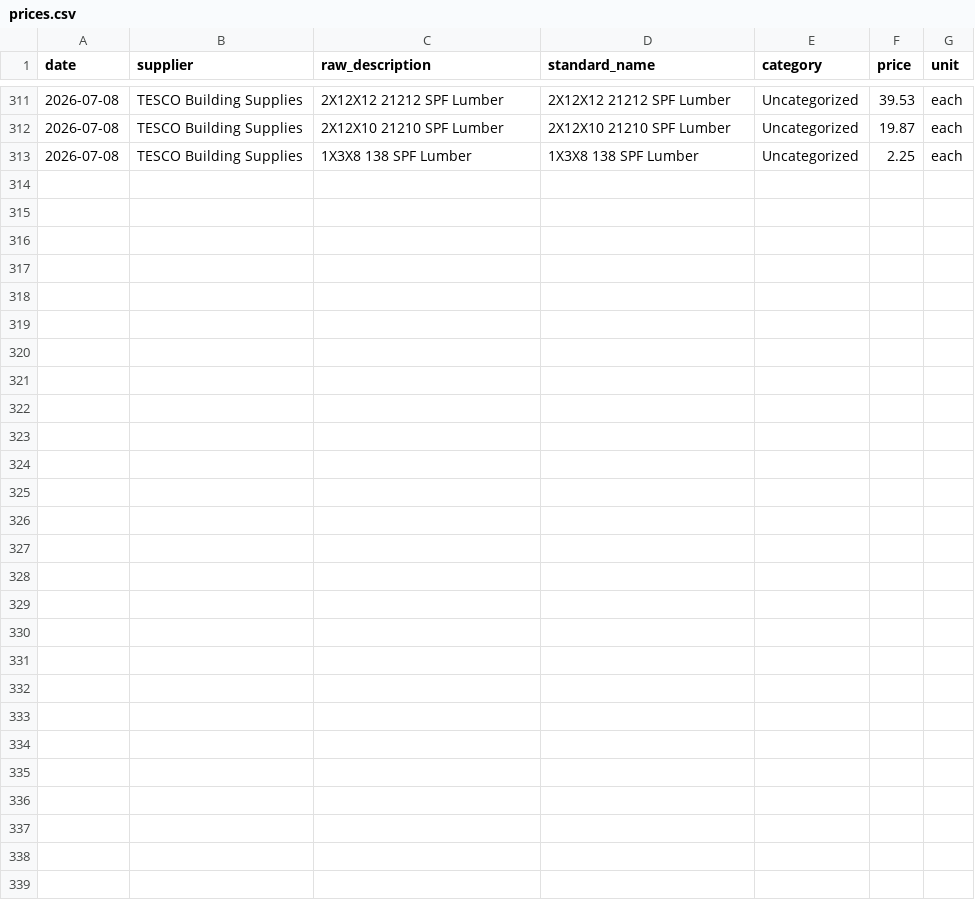
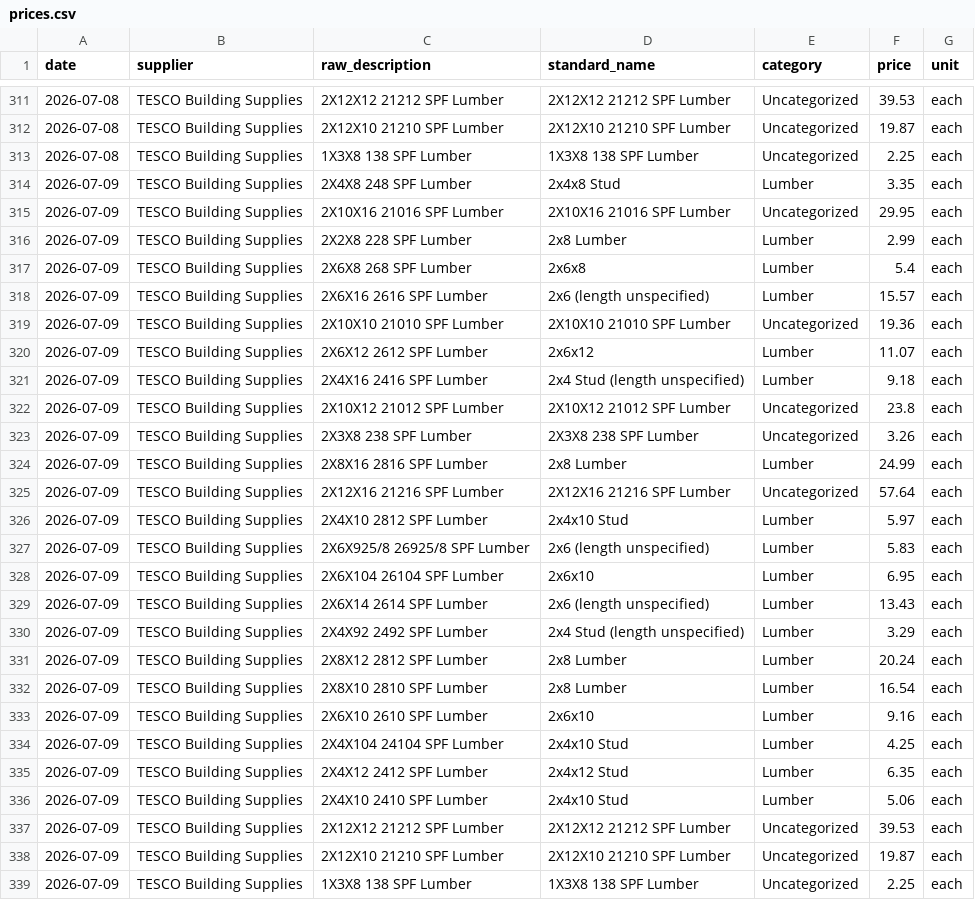
Before and after one commit to krishgopalan62-rgb/material-tracker, a CSV file: data/prices.csv, drawn as a sheet; only a part is shown, gaps mark what is left out; the diff names each change by its address in the sheet, - before the commit and + after, or states it on an @@ line.

Commit message:
Daily prices: 2026-07-09

```diff
--- a/data/prices.csv
+++ b/data/prices.csv
+row 314: 2026-07-09 | TESCO Building Supplies | 2X4X8 248 SPF Lumber | 2x4x8 Stud | Lumber | 3.35 | each
+row 315: 2026-07-09 | TESCO Building Supplies | 2X10X16 21016 SPF Lumber | 2X10X16 21016 SPF Lumber | Uncategorized | 29.95 | each
+row 316: 2026-07-09 | TESCO Building Supplies | 2X2X8 228 SPF Lumber | 2x8 Lumber | Lumber | 2.99 | each
+row 317: 2026-07-09 | TESCO Building Supplies | 2X6X8 268 SPF Lumber | 2x6x8 | Lumber | 5.4 | each
+row 318: 2026-07-09 | TESCO Building Supplies | 2X6X16 2616 SPF Lumber | 2x6 (length unspecified) | Lumber | 15.57 | each
+row 319: 2026-07-09 | TESCO Building Supplies | 2X10X10 21010 SPF Lumber | 2X10X10 21010 SPF Lumber | Uncategorized | 19.36 | each
+row 320: 2026-07-09 | TESCO Building Supplies | 2X6X12 2612 SPF Lumber | 2x6x12 | Lumber | 11.07 | each
+row 321: 2026-07-09 | TESCO Building Supplies | 2X4X16 2416 SPF Lumber | 2x4 Stud (length unspecified) | Lumber | 9.18 | each
+row 322: 2026-07-09 | TESCO Building Supplies | 2X10X12 21012 SPF Lumber | 2X10X12 21012 SPF Lumber | Uncategorized | 23.8 | each
+row 323: 2026-07-09 | TESCO Building Supplies | 2X3X8 238 SPF Lumber | 2X3X8 238 SPF Lumber | Uncategorized | 3.26 | each
+row 324: 2026-07-09 | TESCO Building Supplies | 2X8X16 2816 SPF Lumber | 2x8 Lumber | Lumber | 24.99 | each
+row 325: 2026-07-09 | TESCO Building Supplies | 2X12X16 21216 SPF Lumber | 2X12X16 21216 SPF Lumber | Uncategorized | 57.64 | each
+row 326: 2026-07-09 | TESCO Building Supplies | 2X4X10 2812 SPF Lumber | 2x4x10 Stud | Lumber | 5.97 | each
+row 327: 2026-07-09 | TESCO Building Supplies | 2X6X925/8 26925/8 SPF Lumber | 2x6 (length unspecified) | Lumber | 5.83 | each
+row 328: 2026-07-09 | TESCO Building Supplies | 2X6X104 26104 SPF Lumber | 2x6x10 | Lumber | 6.95 | each
+row 329: 2026-07-09 | TESCO Building Supplies | 2X6X14 2614 SPF Lumber | 2x6 (length unspecified) | Lumber | 13.43 | each
+row 330: 2026-07-09 | TESCO Building Supplies | 2X4X92 2492 SPF Lumber | 2x4 Stud (length unspecified) | Lumber | 3.29 | each
+row 331: 2026-07-09 | TESCO Building Supplies | 2X8X12 2812 SPF Lumber | 2x8 Lumber | Lumber | 20.24 | each
+row 332: 2026-07-09 | TESCO Building Supplies | 2X8X10 2810 SPF Lumber | 2x8 Lumber | Lumber | 16.54 | each
+row 333: 2026-07-09 | TESCO Building Supplies | 2X6X10 2610 SPF Lumber | 2x6x10 | Lumber | 9.16 | each
+row 334: 2026-07-09 | TESCO Building Supplies | 2X4X104 24104 SPF Lumber | 2x4x10 Stud | Lumber | 4.25 | each
+row 335: 2026-07-09 | TESCO Building Supplies | 2X4X12 2412 SPF Lumber | 2x4x12 Stud | Lumber | 6.35 | each
+row 336: 2026-07-09 | TESCO Building Supplies | 2X4X10 2410 SPF Lumber | 2x4x10 Stud | Lumber | 5.06 | each
+row 337: 2026-07-09 | TESCO Building Supplies | 2X12X12 21212 SPF Lumber | 2X12X12 21212 SPF Lumber | Uncategorized | 39.53 | each
+row 338: 2026-07-09 | TESCO Building Supplies | 2X12X10 21210 SPF Lumber | 2X12X10 21210 SPF Lumber | Uncategorized | 19.87 | each
+row 339: 2026-07-09 | TESCO Building Supplies | 1X3X8 138 SPF Lumber | 1X3X8 138 SPF Lumber | Uncategorized | 2.25 | each
```
